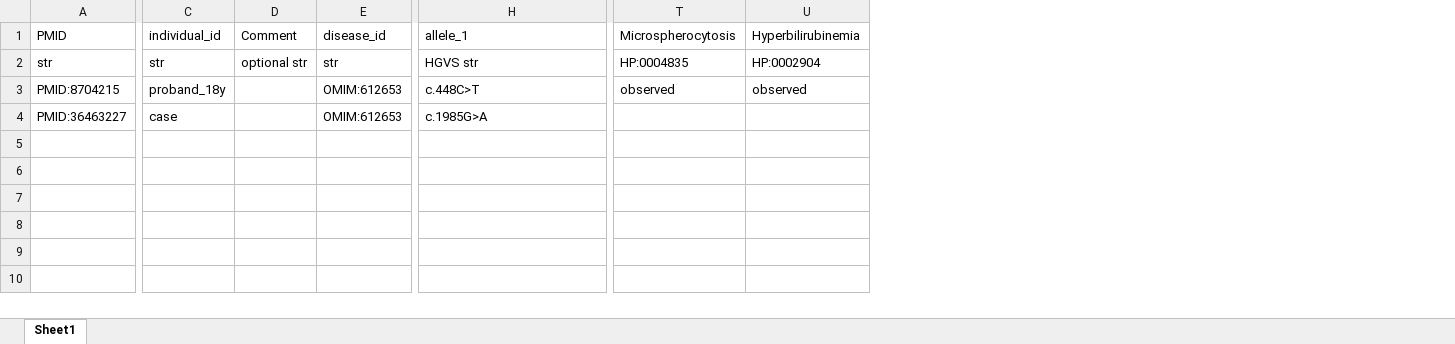
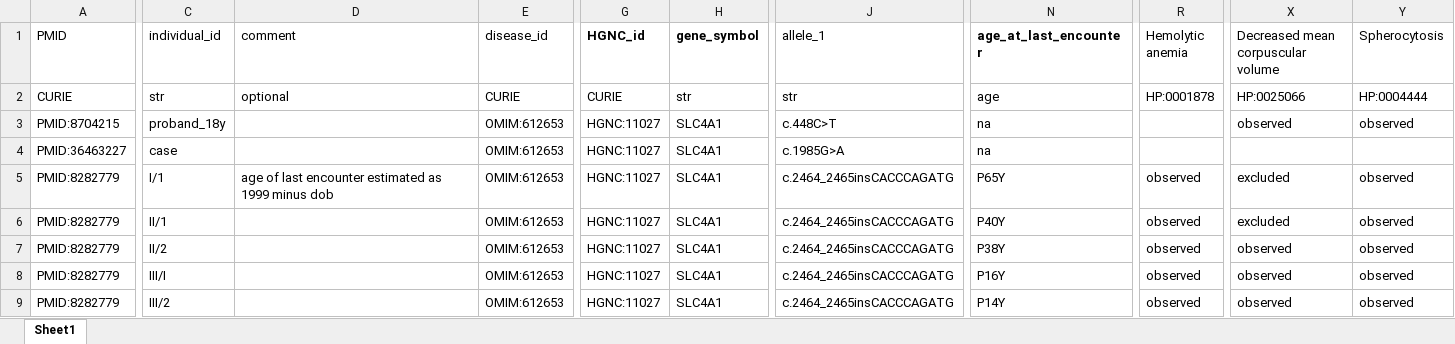
Before and after one commit to monarch-initiative/phenopacket-store, an Excel workbook: notebooks/SLC4A1/input/slc4a1_SPH4_individuals.xlsx, sheet Sheet1, drawn as a sheet; only a part is shown, gaps mark what is left out; values as stored, in another font and other column widths than the file's, no borders; removed rows and columns are numbered as before the commit, all else as after; rows hold the shown columns only; the diff covers the shown part only; the diff names each change by its address in the sheet, - before the commit and + after, or states it on an @@ line.

```diff
--- a/notebooks/SLC4A1/input/slc4a1_SPH4_individuals.xlsx (sheet Sheet1)
+++ b/notebooks/SLC4A1/input/slc4a1_SPH4_individuals.xlsx (sheet Sheet1)
-column D (Comment), row 2: optional str
+column D (comment), row 2: optional
+column G (HGNC_id), rows 2-4: CURIE | HGNC:11027 | HGNC:11027
+column H (gene_symbol), rows 2-4: str | SLC4A1 | SLC4A1
+column N (age_at_last_encounter), rows 2-4: age | na | na
+column R (Hemolytic anemia), row 2: HP:0001878
-column T (Microspherocytosis), rows 2-3: HP:0004835 | observed
-column U (Hyperbilirubinemia), rows 2-3: HP:0002904 | observed
+column X, rows 1-3: Decreased mean corpuscular volume | HP:0025066 | observed
+column Y (Spherocytosis), rows 2-3: HP:0004444 | observed
-A2 (PMID): str
+A2 (PMID): CURIE
-E2 (disease_id): str
+E2 (disease_id): CURIE
-J2 (allele_1): HGVS str
+J2 (allele_1): str
+row 5: PMID:8282779 | I/1 | age of last encounter estimated as 1999 minus dob | OMIM:612653 | HGNC:11027 | SLC4A1 | c.2464_2465insCACCCAGATG | P65Y | observed | excluded | observed
+row 6: PMID:8282779 | II/1 |  | OMIM:612653 | HGNC:11027 | SLC4A1 | c.2464_2465insCACCCAGATG | P40Y | observed | excluded | observed
+row 7: PMID:8282779 | II/2 |  | OMIM:612653 | HGNC:11027 | SLC4A1 | c.2464_2465insCACCCAGATG | P38Y | observed | observed | observed
+row 8: PMID:8282779 | III/I |  | OMIM:612653 | HGNC:11027 | SLC4A1 | c.2464_2465insCACCCAGATG | P16Y | observed | observed | observed
+row 9: PMID:8282779 | III/2 |  | OMIM:612653 | HGNC:11027 | SLC4A1 | c.2464_2465insCACCCAGATG | P14Y | observed | observed | observed
```
Also changed, not shown: 3 edited cells elsewhere in this sheet, notebooks/SLC4A1/input/slc4a1_cryohydrosis_individuals.xlsx, 33 other files.
